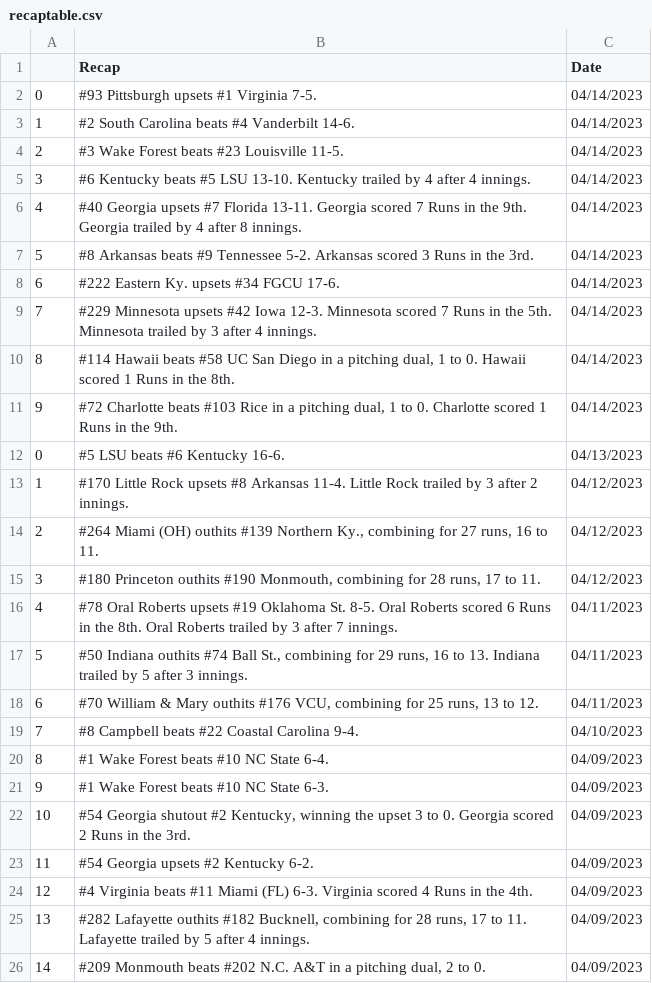
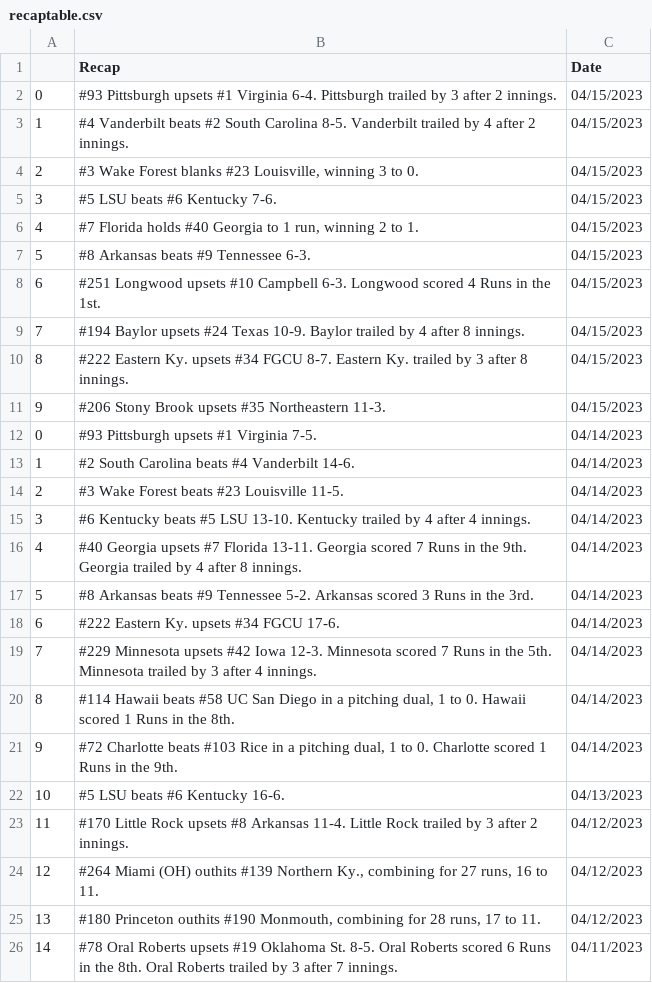
Before and after one commit to BootAnalytics/BootAnalytics.github.io, a CSV file: data/recaptable.csv, drawn as a sheet; only a part is shown; the shorter side is filled out with more unchanged rows; addresses are those after the commit; the diff names each change by its address in the sheet, - before the commit and + after, or states it on an @@ line.

```diff
--- a/data/recaptable.csv
+++ b/data/recaptable.csv
+row 2: 0 | #93 Pittsburgh upsets #1 Virginia 6-4. Pittsburgh trailed by 3 after 2 innings. | 04/15/2023
+row 3: 1 | #4 Vanderbilt beats #2 South Carolina 8-5. Vanderbilt trailed by 4 after 2 innings. | 04/15/2023
+row 4: 2 | #3 Wake Forest blanks #23 Louisville, winning 3 to 0. | 04/15/2023
+row 5: 3 | #5 LSU beats #6 Kentucky 7-6. | 04/15/2023
+row 6: 4 | #7 Florida holds #40 Georgia to 1 run, winning 2 to 1. | 04/15/2023
+row 7: 5 | #8 Arkansas beats #9 Tennessee 6-3. | 04/15/2023
+row 8: 6 | #251 Longwood upsets #10 Campbell 6-3. Longwood scored 4 Runs in the 1st. | 04/15/2023
+row 9: 7 | #194 Baylor upsets #24 Texas 10-9. Baylor trailed by 4 after 8 innings. | 04/15/2023
+row 10: 8 | #222 Eastern Ky. upsets #34 FGCU 8-7. Eastern Ky. trailed by 3 after 8 innings. | 04/15/2023
+row 11: 9 | #206 Stony Brook upsets #35 Northeastern 11-3. | 04/15/2023
@@ column A renumbered from row 22 down @@
```
Also changed, not shown: 1 other file.
